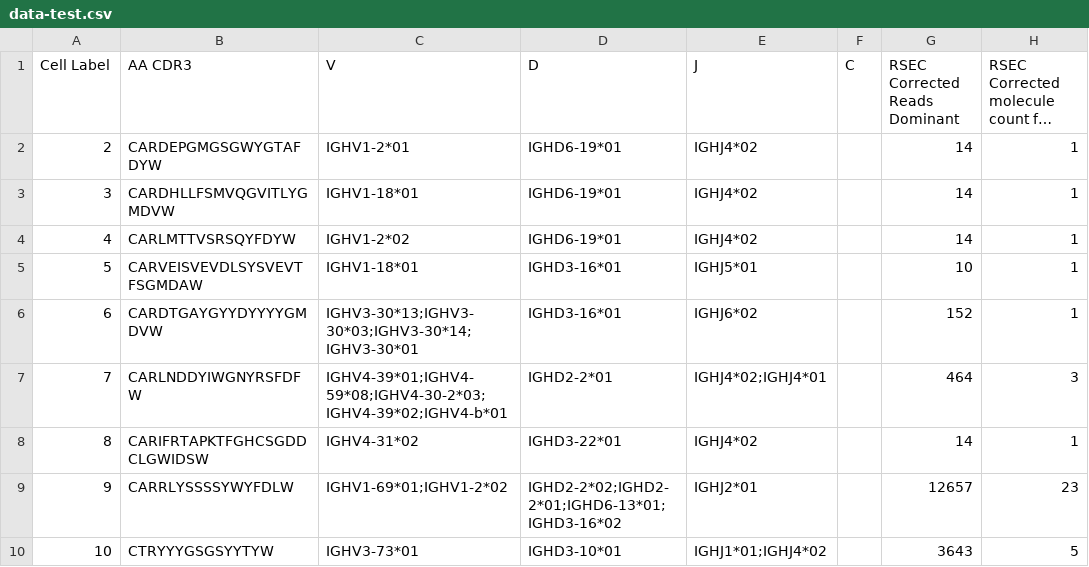
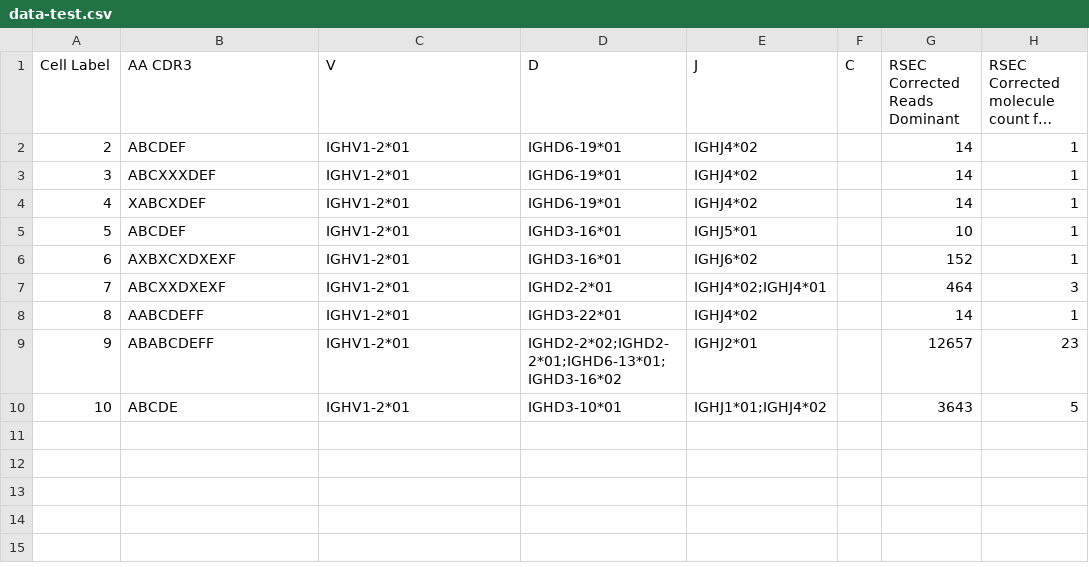
Before and after one commit to njbradley/bcr-dist, a CSV file: data/data-test.csv, drawn as a sheet; only a part is shown; long unchanged cells end in …; the diff names each change by its address in the sheet, - before the commit and + after, or states it on an @@ line.

```diff
--- a/data/data-test.csv
+++ b/data/data-test.csv
-B2 (AA CDR3): CARDEPGMGSGWYGTAFDYW
+B2 (AA CDR3): ABCDEF
-B3 (AA CDR3): CARDHLLFSMVQGVITLYGMDVW
+B3 (AA CDR3): ABCXXXDEF
-C3 (V): IGHV1-18*01
+C3 (V): IGHV1-2*01
-B4 (AA CDR3): CARLMTTVSRSQYFDYW
+B4 (AA CDR3): XABCXDEF
-C4 (V): IGHV1-2*02
+C4 (V): IGHV1-2*01
-B5 (AA CDR3): CARVEISVEVDLSYSVEVTFSGMDAW
+B5 (AA CDR3): ABCDEF
-C5 (V): IGHV1-18*01
+C5 (V): IGHV1-2*01
-B6 (AA CDR3): CARDTGAYGYYDYYYYGMDVW
+B6 (AA CDR3): AXBXCXDXEXF
-C6 (V): IGHV3-30*13;IGHV3-30*03;IGHV3-30*14;IGHV3-30*01
+C6 (V): IGHV1-2*01
-B7 (AA CDR3): CARLNDDYIWGNYRSFDFW
+B7 (AA CDR3): ABCXXDXEXF
-C7 (V): IGHV4-39*01;IGHV4-59*08;IGHV4-30-2*03;IGHV4-39*02;IGHV4-b*01
+C7 (V): IGHV1-2*01
-B8 (AA CDR3): CARIFRTAPKTFGHCSGDDCLGWIDSW
+B8 (AA CDR3): AABCDEFF
-C8 (V): IGHV4-31*02
+C8 (V): IGHV1-2*01
-B9 (AA CDR3): CARRLYSSSSYWYFDLW
+B9 (AA CDR3): ABABCDEFF
-C9 (V): IGHV1-69*01;IGHV1-2*02
+C9 (V): IGHV1-2*01
-B10 (AA CDR3): CTRYYYGSGSYYTYW
+B10 (AA CDR3): ABCDE
-C10 (V): IGHV3-73*01
+C10 (V): IGHV1-2*01
```
Also changed, not shown: data/dist.csv, 14 other files.
